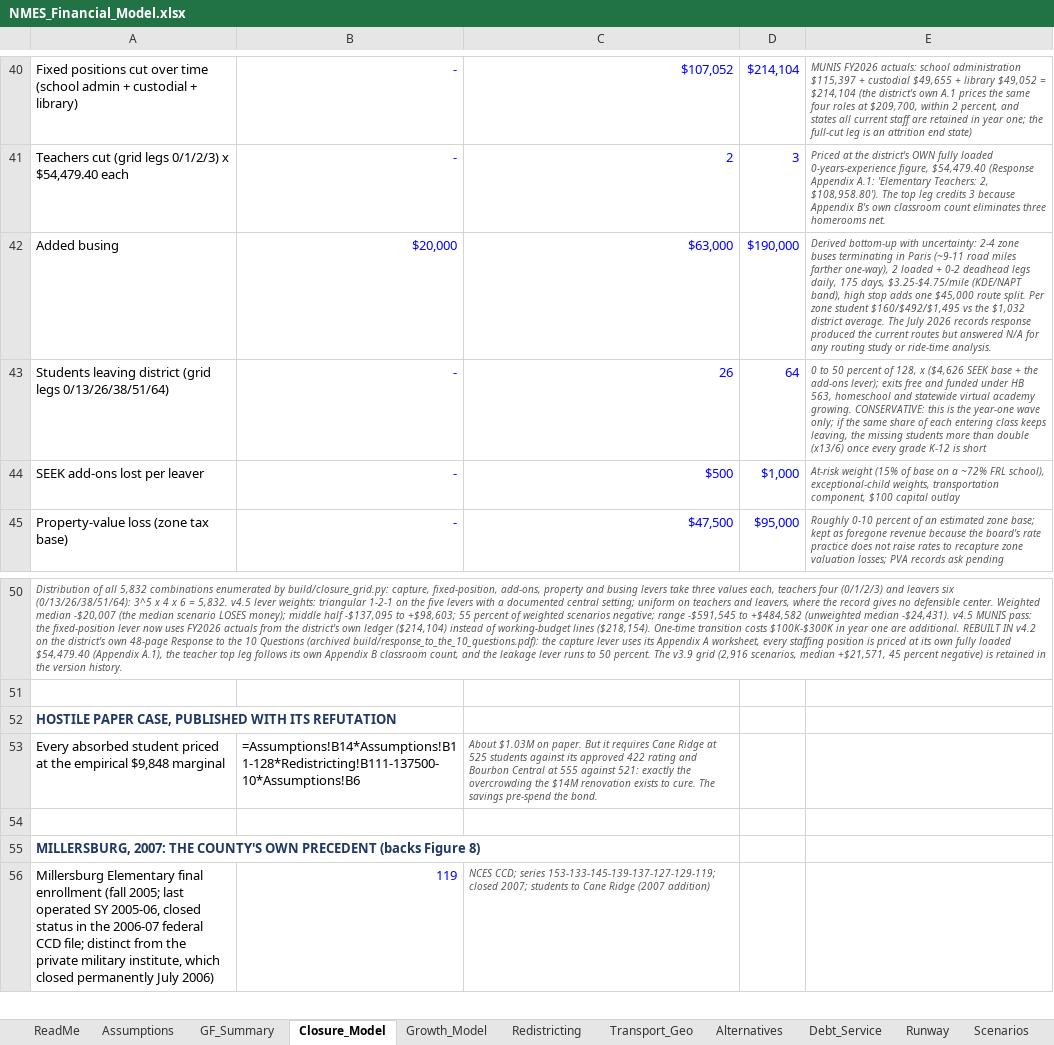
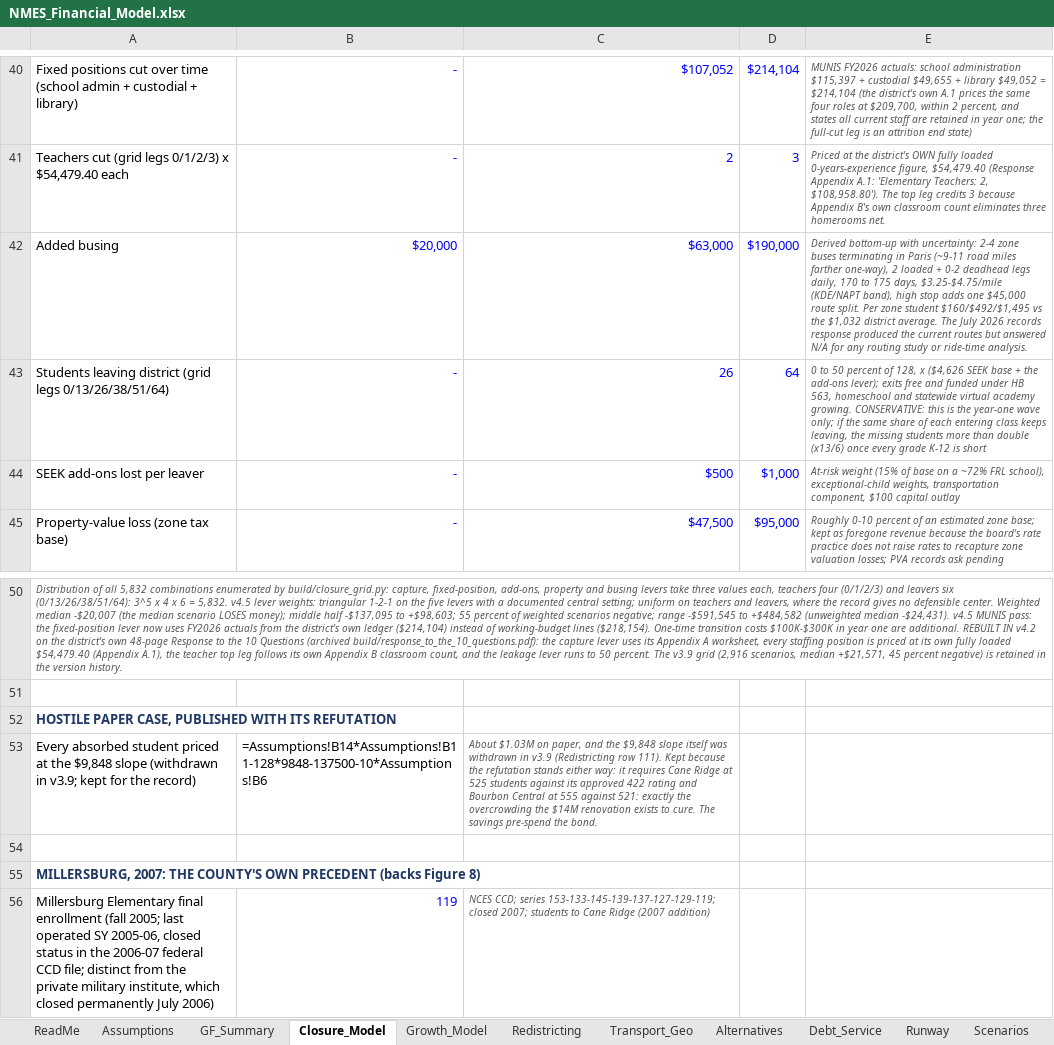
Before and after one commit to ryanuspsagm/SaveNMES, an Excel workbook: NMES_Financial_Model.xlsx, sheet Closure_Model, drawn as a sheet; only a part is shown, gaps mark what is left out; values as stored, in another font and other column widths than the file's, no borders; formulas without a stored value are shown as written; removed rows and columns are numbered as before the commit, all else as after; the diff names each change by its address in the sheet, - before the commit and + after, or states it on an @@ line.

```diff
--- a/NMES_Financial_Model.xlsx (sheet Closure_Model)
+++ b/NMES_Financial_Model.xlsx (sheet Closure_Model)
-E42: …legs daily, 175 days,…
+E42: …legs daily, 170 to 175 days,…
-row 53: Every absorbed student priced at the empirical $9,848 marginal | =Assumptions!B14*Assumptions!B11-128*Redistricting!B111-137500-10*Assumptions!B6 | About $1.03M on paper. But it requires Cane Ridge at 525 students against its approved 422 rating and Bourbon Central at 555 against 521: exactly the overcrowding the $14M renovation exists to cure. The savings pre-spend the bond.
+row 53: Every absorbed student priced at the $9,848 slope (withdrawn in v3.9; kept for the record) | =Assumptions!B14*Assumptions!B11-128*9848-137500-10*Assumptions!B6 | About $1.03M on paper, and the $9,848 slope itself was withdrawn in v3.9 (Redistricting row 111). Kept because the refutation stands either way: it requires Cane Ridge at 525 students against its approved 422 rating and Bourbon Central at 555 against 521: exactly the overcrowding the $14M renovation exists to cure. The savings pre-spend the bond.
```
Also changed, not shown: sheet Alternatives, sheet Redistricting, sheet Growth_Model, sheet Scenarios, sheet Assumptions, sheet KY_Closures, 1 more sheet, 10 other files.
